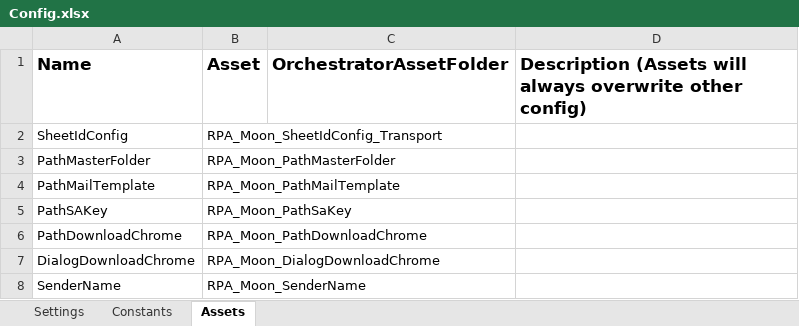
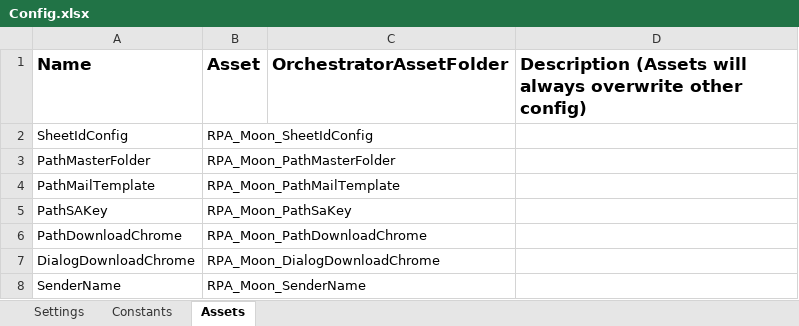
Before and after one commit to v-rifqipinasthika/dataautomation_personal, an Excel workbook: Traveloka_DataAutomation_Portal_Kpay/Data/Config.xlsx, sheet Assets, drawn as a sheet; values as stored, in another font and other column widths than the file's, no borders; the diff names each change by its address in the sheet, - before the commit and + after, or states it on an @@ line.

Commit message:
update kpay config to payment channel

```diff
--- a/Traveloka_DataAutomation_Portal_Kpay/Data/Config.xlsx (sheet Assets)
+++ b/Traveloka_DataAutomation_Portal_Kpay/Data/Config.xlsx (sheet Assets)
-B2 (Asset): RPA_Moon_SheetIdConfig_Transport
+B2 (Asset): RPA_Moon_SheetIdConfig
```
Also changed, not shown: 1 other file.
